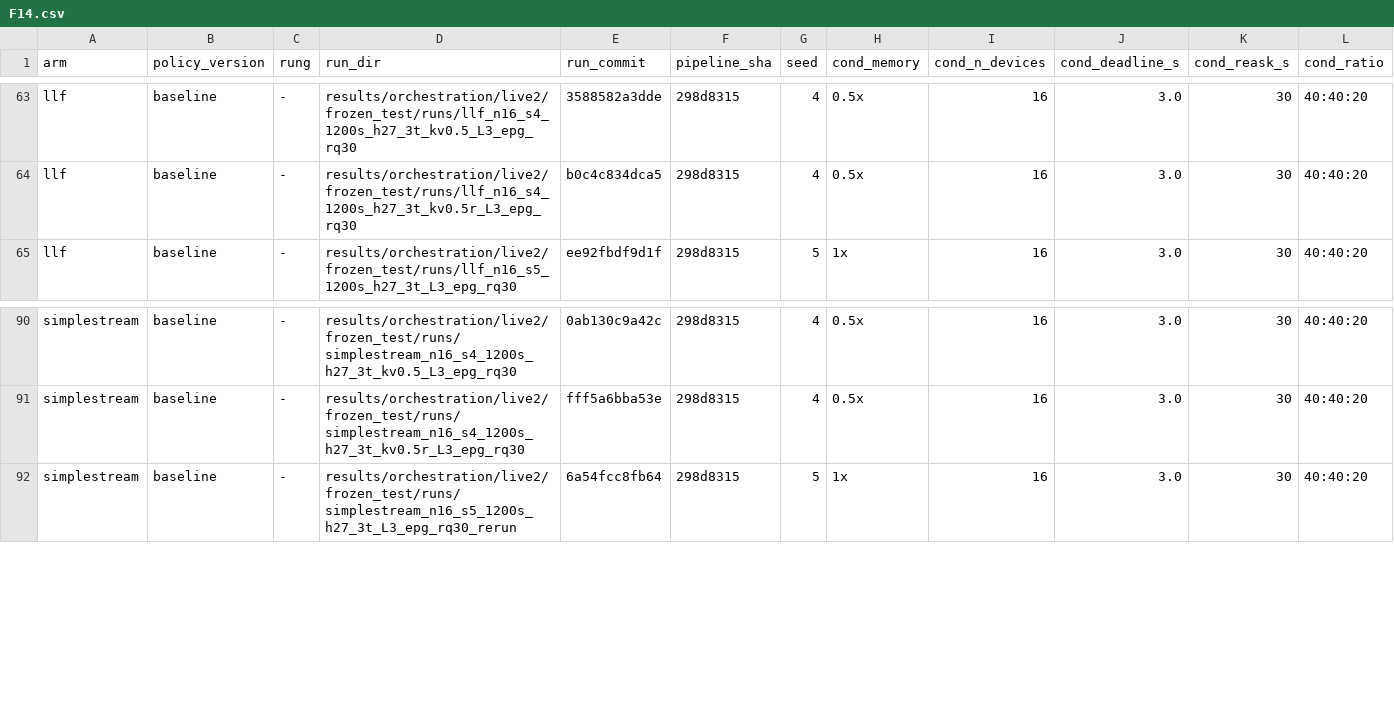
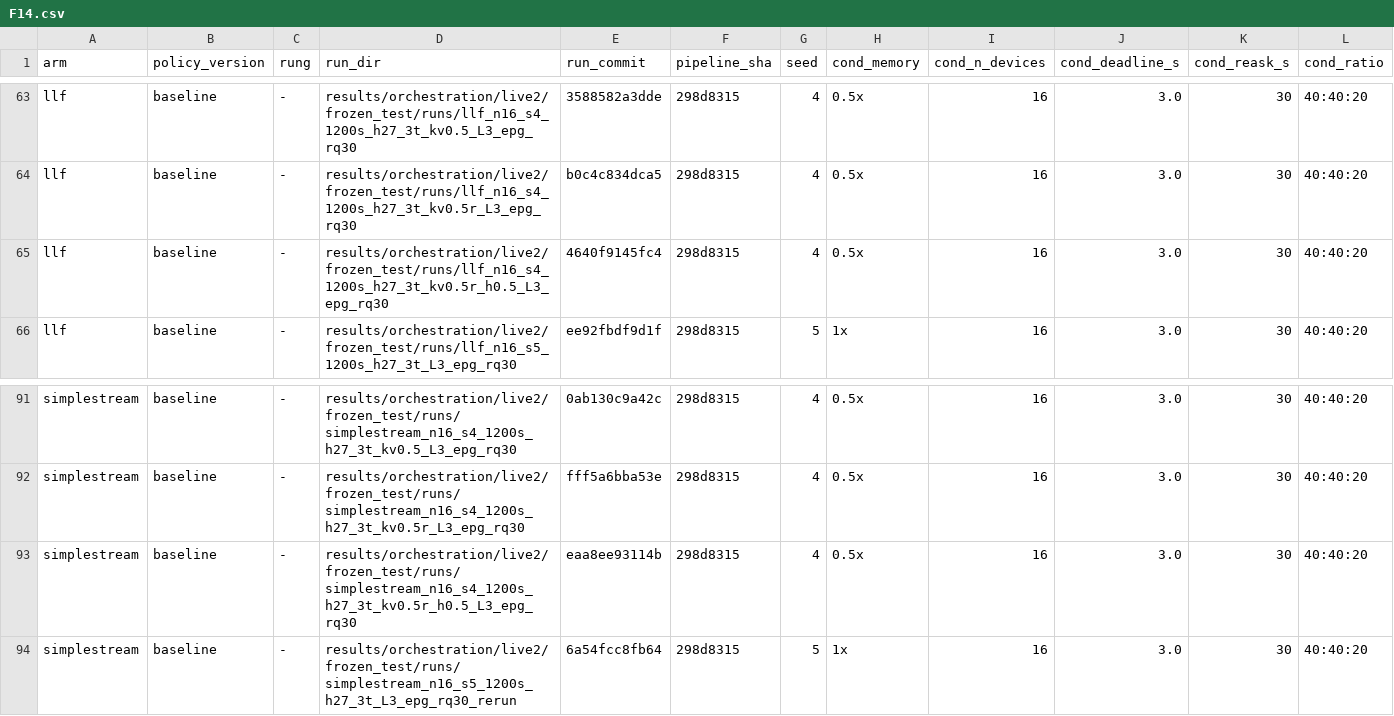
Before and after one commit to nesl/fm-switching, a CSV file: reports/figdata/F14.csv, drawn as a sheet; only a part is shown, gaps mark what is left out; rows hold the shown columns only; the diff names each change by its address in the sheet, - before the commit and + after, or states it on an @@ line.

```diff
--- a/reports/figdata/F14.csv
+++ b/reports/figdata/F14.csv
+row 65: llf | baseline | - | results/orchestration/live2/frozen_test/runs/llf_n16_s4_1200s_h27_3t_kv0.5r_h0.5_L3_epg_rq30 | 4640f9145fc4 | 298d8315 | 4 | 0.5x | 16 | 3.0 | 30 | 40:40:20
+row 93: simplestream | baseline | - | results/orchestration/live2/frozen_test/runs/simplestream_n16_s4_1200s_h27_3t_kv0.5r_h0.5_L3_epg_rq30 | eaa8ee93114b | 298d8315 | 4 | 0.5x | 16 | 3.0 | 30 | 40:40:20
```
Also changed, not shown: reports/figdata/F13.csv, reports/figdata/F8.csv, 4 other files.
